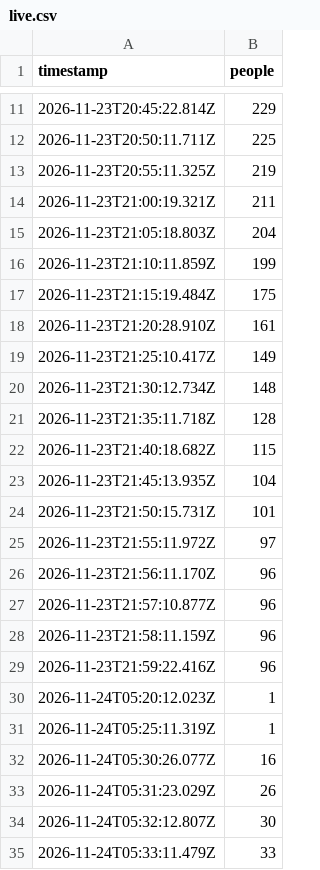
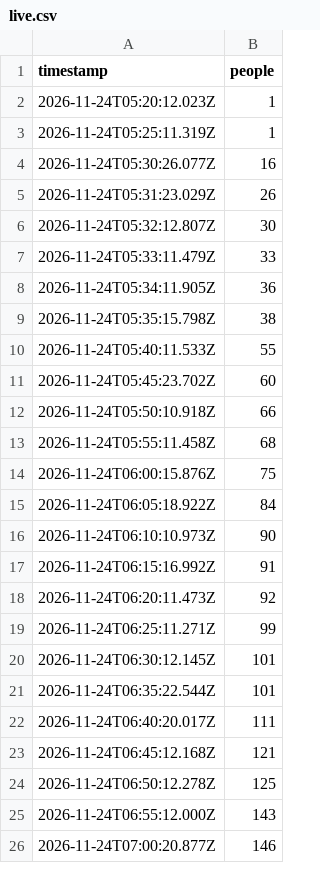
Before and after one commit to bogar/ocupacion-club, a CSV file: data/live.csv, drawn as a sheet; only a part is shown, gaps mark what is left out; the shorter side is filled out with more unchanged rows; the diff covers the shown part only.

```diff
--- a/data/live.csv
+++ b/data/live.csv
@@ -11,20 +2 @@ timestamp,people
-2026-11-23T20:45:22.814Z,229
-2026-11-23T20:50:11.711Z,225
-2026-11-23T20:55:11.325Z,219
-2026-11-23T21:00:19.321Z,211
-2026-11-23T21:05:18.803Z,204
-2026-11-23T21:10:11.859Z,199
-2026-11-23T21:15:19.484Z,175
-2026-11-23T21:20:28.910Z,161
-2026-11-23T21:25:10.417Z,149
-2026-11-23T21:30:12.734Z,148
-2026-11-23T21:35:11.718Z,128
-2026-11-23T21:40:18.682Z,115
-2026-11-23T21:45:13.935Z,104
-2026-11-23T21:50:15.731Z,101
-2026-11-23T21:55:11.972Z,97
-2026-11-23T21:56:11.170Z,96
-2026-11-23T21:57:10.877Z,96
-2026-11-23T21:58:11.159Z,96
-2026-11-23T21:59:22.416Z,96
 2026-11-24T05:20:12.023Z,1
```
Also changed, not shown: 1 added row and 9 removed rows elsewhere in this file, 2 other files.
